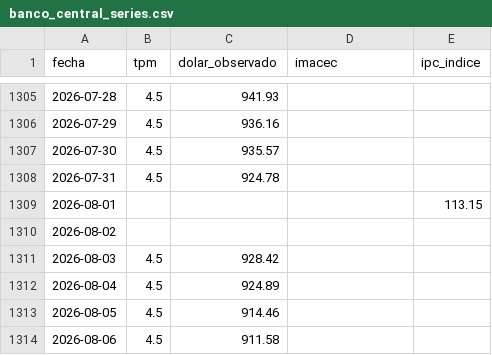
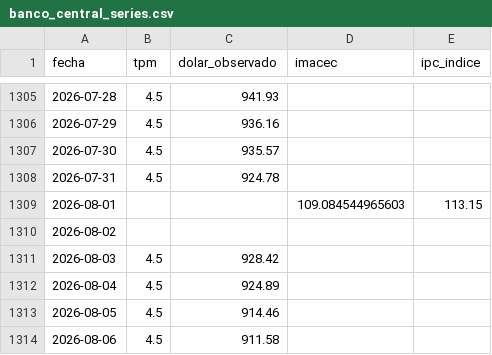
Before and after one commit to Sebaexe1311249/TPM-Dolar-y-Empleo-Indicadores-Economicos-de-Chile, a CSV file: data/banco_central_series.csv, drawn as a sheet; only a part is shown, gaps mark what is left out.

```diff
--- a/data/banco_central_series.csv
+++ b/data/banco_central_series.csv
@@ -1308,3 +1308,3 @@ fecha,tpm,dolar_observado,imacec,ipc_indice
 2026-07-31,4.5,924.78,,
-2026-08-01,,,,113.15
+2026-08-01,,,109.084544965603,113.15
 2026-08-02,,,,
```
